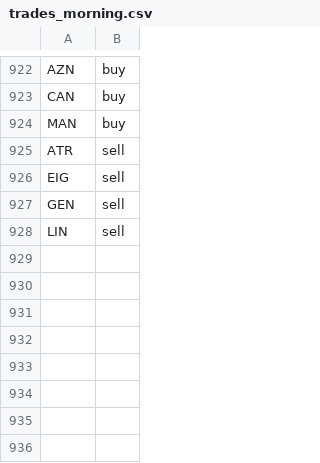
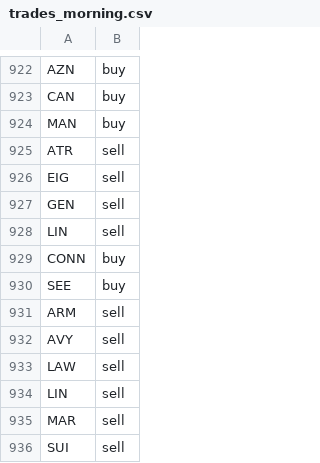
Before and after one commit to jolie-mcdonnell/llm_trader, a CSV file: data/trades_morning.csv, drawn as a sheet; only a part is shown, gaps mark what is left out; the diff names each change by its address in the sheet, - before the commit and + after, or states it on an @@ line.

```diff
--- a/data/trades_morning.csv
+++ b/data/trades_morning.csv
+row 929: CONN | buy
+row 930: SEE | buy
+row 931: ARM | sell
+row 932: AVY | sell
+row 933: LAW | sell
+row 934: LIN | sell
+row 935: MAR | sell
+row 936: SUI | sell
```
